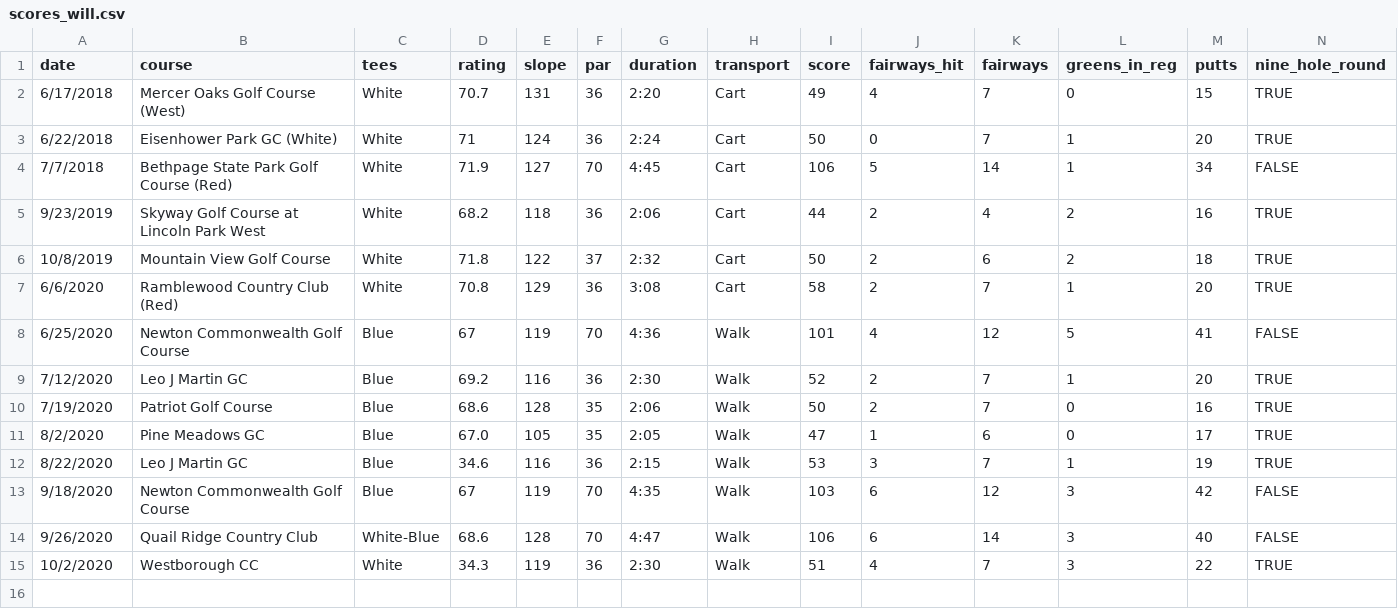
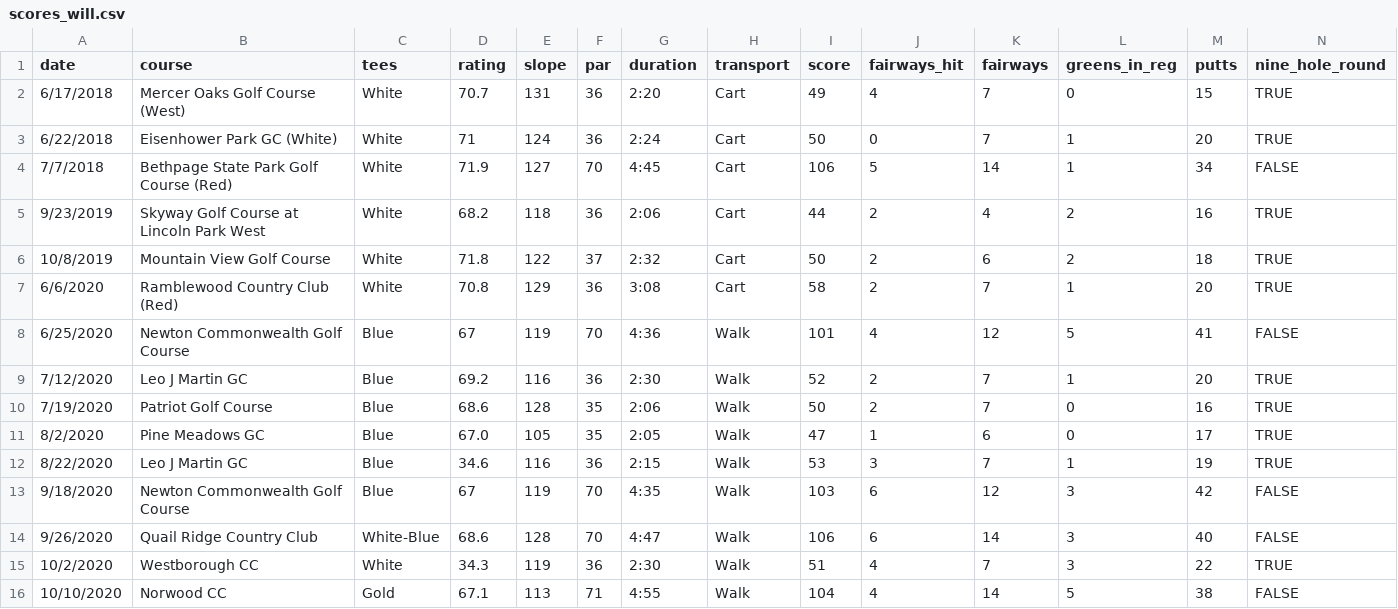
Before and after one commit to TK2575/golf-stats, a CSV file: src/main/resources/data/scores_will.csv, drawn as a sheet; the diff names each change by its address in the sheet, - before the commit and + after, or states it on an @@ line.

```diff
--- a/src/main/resources/data/scores_will.csv
+++ b/src/main/resources/data/scores_will.csv
+row 16: 10/10/2020 | Norwood CC | Gold | 67.1 | 113 | 71 | 4:55 | Walk | 104 | 4 | 14 | 5 | 38 | FALSE
```
Also changed, not shown: src/main/resources/data/scores_tom.csv.
